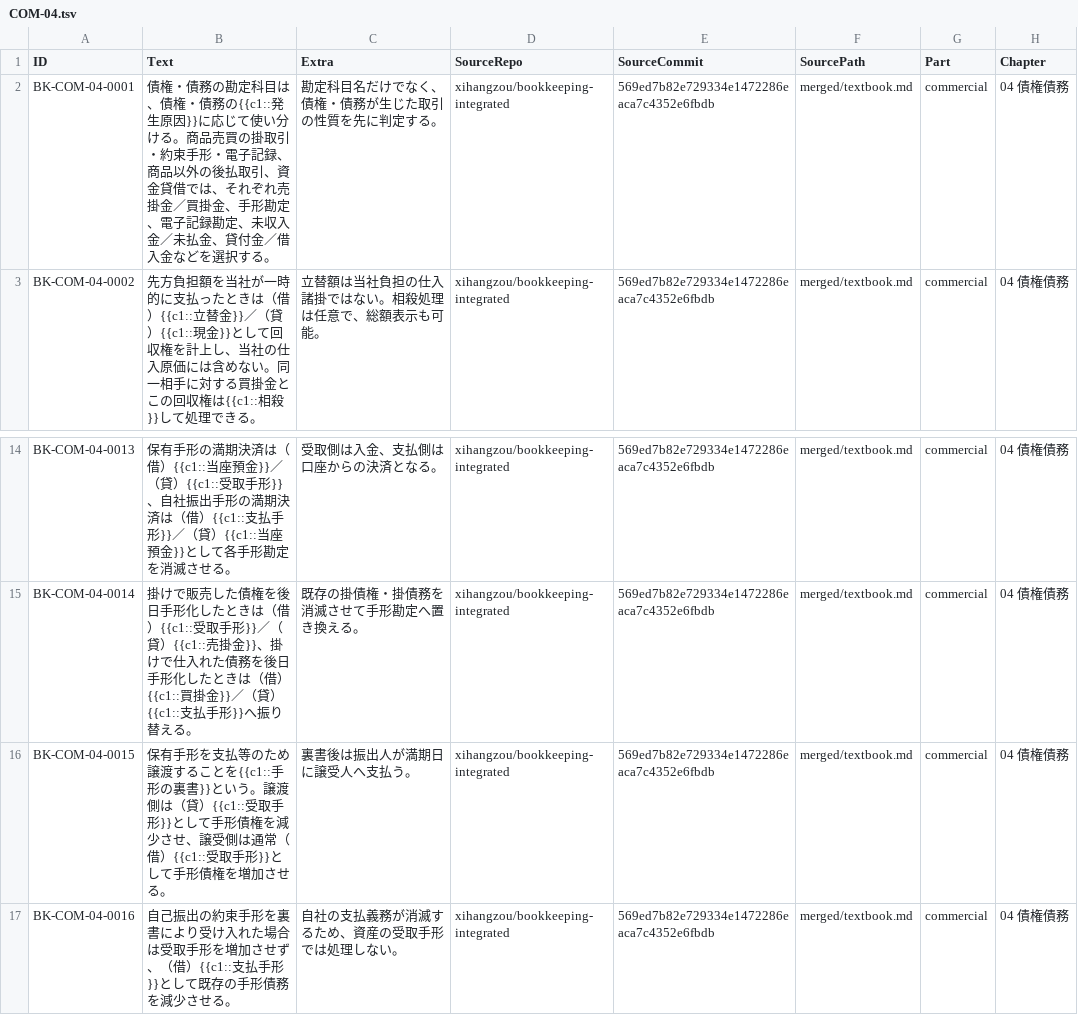
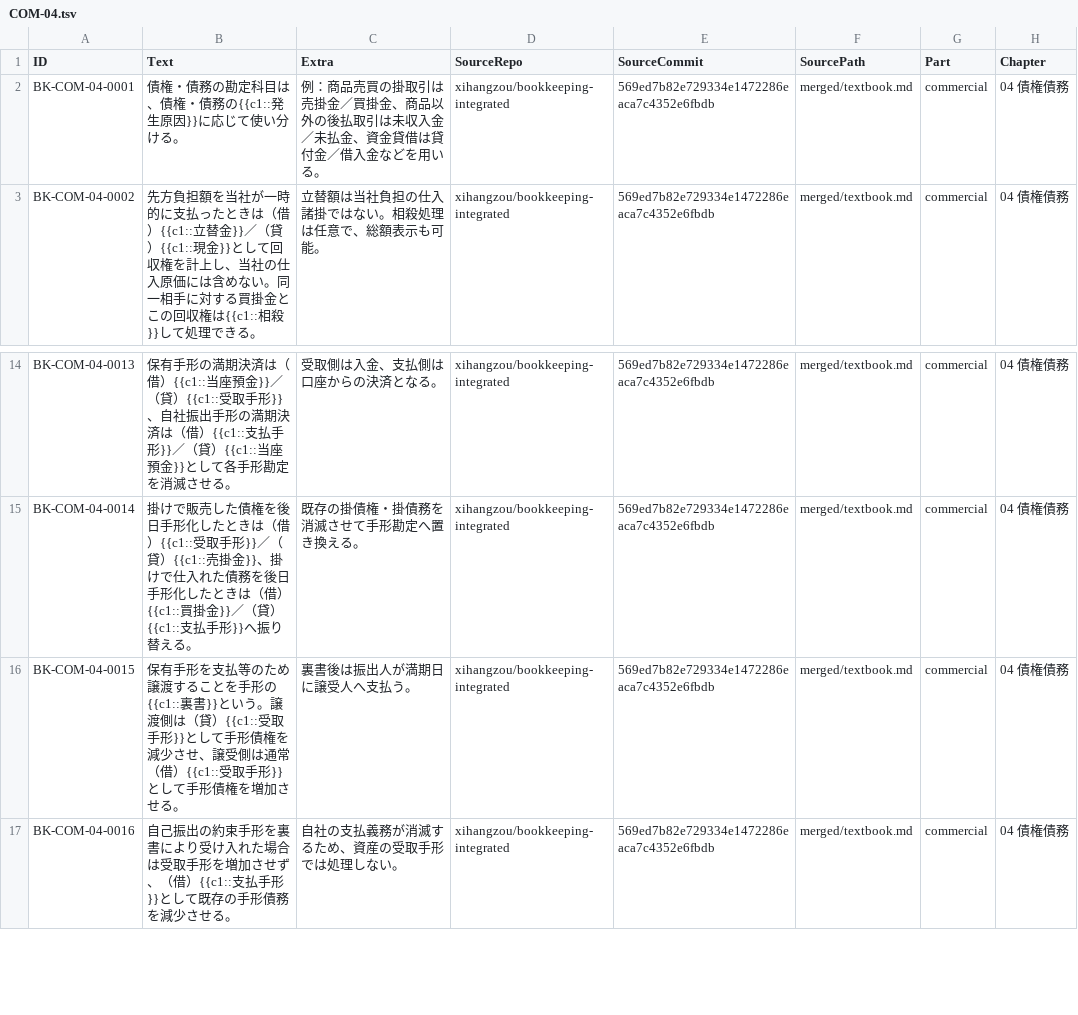
Before and after one commit to xihangzou/bookkeeping-anki, a TSV file: production/notes/COM-04.tsv, drawn as a sheet; only a part is shown, gaps mark what is left out; the diff names each change by its address in the sheet, - before the commit and + after, or states it on an @@ line.

Commit message:
ANKI-AUDIT-011 refine COM-04 card focus and lexical atomicity

```diff
--- a/production/notes/COM-04.tsv
+++ b/production/notes/COM-04.tsv
-B2 (Text): …分ける。商品売買の掛取引・約束手形・電子記録、商品以外の後払取引、資金貸借では、それぞれ売掛金／買掛金、手形勘定、電子記録勘定、未収入金／未払金、貸付金／借入金などを選択する。
+B2 (Text): …分ける。
-C2 (Extra): 勘定科目名だけでなく、債権・債務が生じた取引の性質を先に判定する。
+C2 (Extra): 例：商品売買の掛取引は売掛金／買掛金、商品以外の後払取引は未収入金／未払金、資金貸借は貸付金／借入金などを用いる。
-B16 (Text): …ることを{{c1::手形の裏書}}と…
+B16 (Text): …ることを手形の{{c1::裏書}}と…
```
